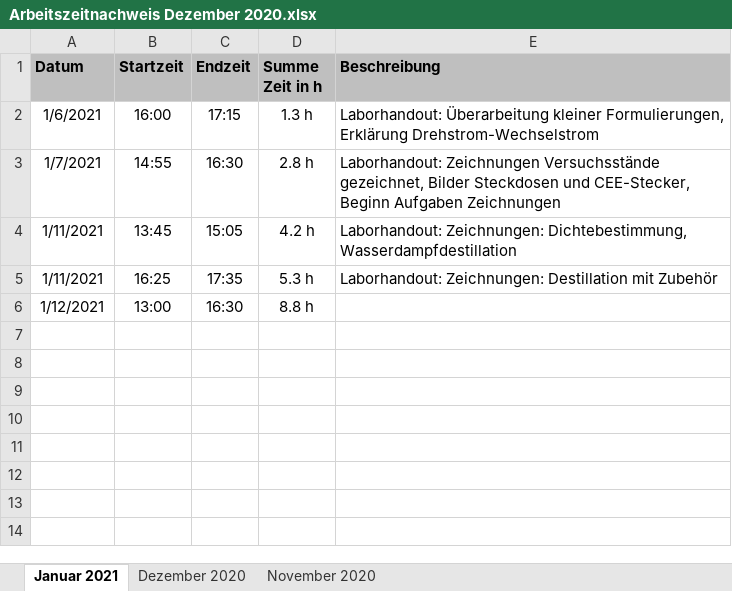
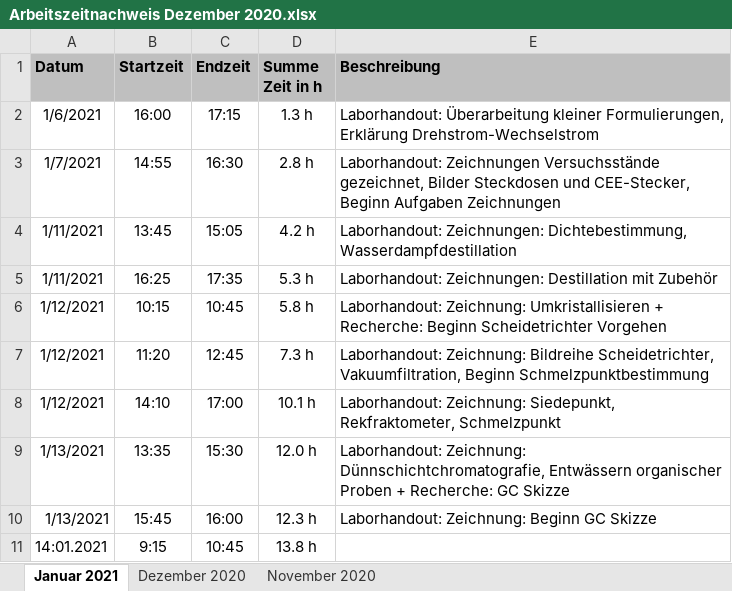
Before and after one commit to daroletibuza/E-Maker, an Excel workbook: Arbeitszeitnachweis Dezember 2020.xlsx, sheet Januar 2021, drawn as a sheet; values as stored, in another font and other column widths than the file's, no borders; removed rows and columns are numbered as before the commit, all else as after; the diff names each change by its address in the sheet, - before the commit and + after, or states it on an @@ line.

Commit message:
Zeichnungen 3

```diff
--- a/Arbeitszeitnachweis Dezember 2020.xlsx (sheet Januar 2021)
+++ b/Arbeitszeitnachweis Dezember 2020.xlsx (sheet Januar 2021)
-row 6: 1/12/2021 | 13:00 | 16:30 | 8.8 h
+row 6: 1/12/2021 | 10:15 | 10:45 | 5.8 h | Laborhandout: Zeichnung: Umkristallisieren + Recherche: Beginn Scheidetrichter Vorgehen
+row 7: 1/12/2021 | 11:20 | 12:45 | 7.3 h | Laborhandout: Zeichnung: Bildreihe Scheidetrichter, Vakuumfiltration, Beginn Schmelzpunktbestimmung
+row 8: 1/12/2021 | 14:10 | 17:00 | 10.1 h | Laborhandout: Zeichnung: Siedepunkt, Rekfraktometer, Schmelzpunkt
+row 9: 1/13/2021 | 13:35 | 15:30 | 12.0 h | Laborhandout: Zeichnung: Dünnschichtchromatografie, Entwässern organischer Proben + Recherche: GC Skizze
+row 10: 1/13/2021 | 15:45 | 16:00 | 12.3 h | Laborhandout: Zeichnung: Beginn GC Skizze
+row 11: 14:01.2021 | 9:15 | 10:45 | 13.8 h
```
Also changed, not shown: 10 other files.
